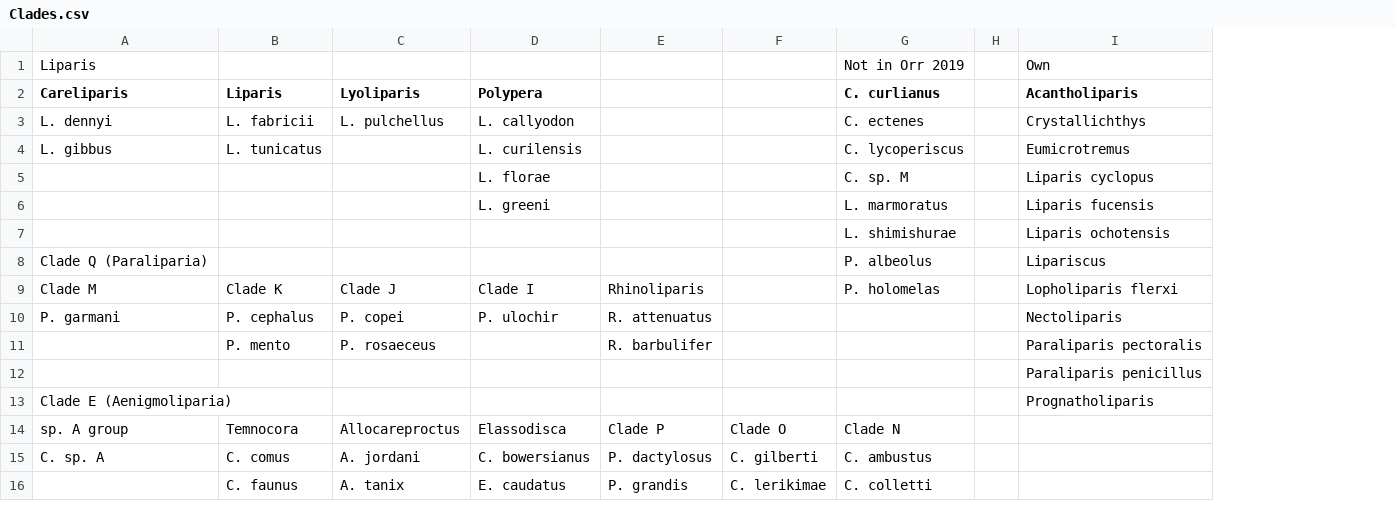
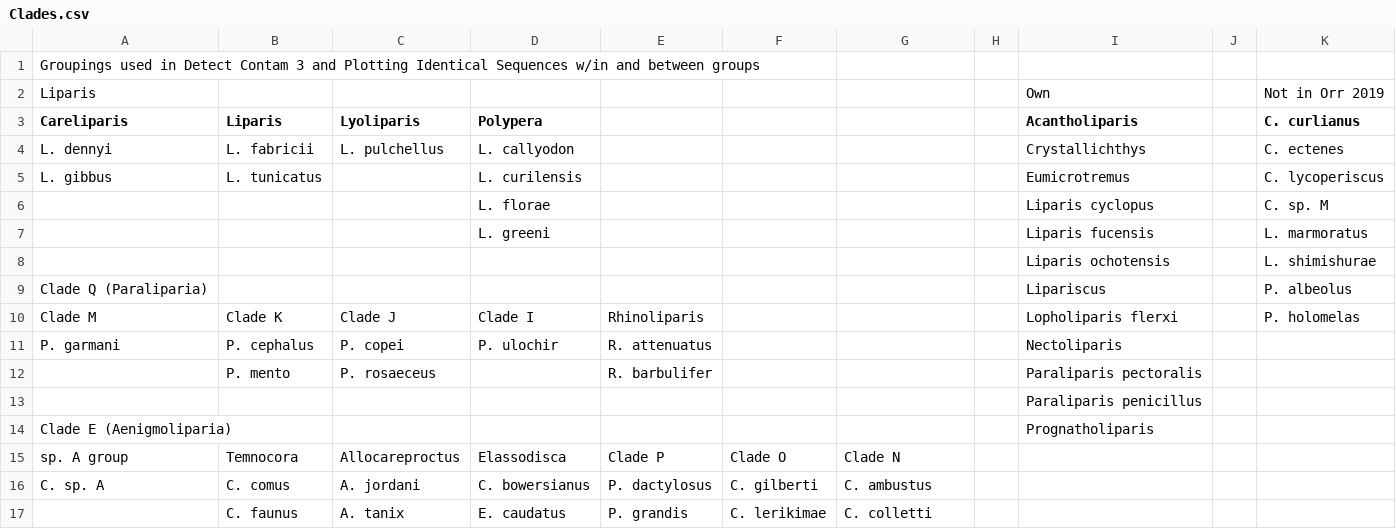
Before and after one commit to jgardn92/jg-exon-capture, a CSV file: 6_Detect_Contamination/15_Detect_Contam/Clades.csv, drawn as a sheet; only a part is shown; removed rows and columns are numbered as before the commit, all else as after; the diff covers the shown part only; the diff names each change by its address in the sheet, - before the commit and + after, or states it on an @@ line.

```diff
--- a/6_Detect_Contamination/15_Detect_Contam/Clades.csv
+++ b/6_Detect_Contamination/15_Detect_Contam/Clades.csv
-column H, empty
+column H, empty
+column J, empty
+column K (C. curlianus), row 2: Not in Orr 2019; rows 4-10: C. ectenes | C. lycoperiscus | C. sp. M | L. marmoratus | L. shimishurae | P. albeolus | P. holomelas
+row 1: Groupings used in Detect Contam 3 and Plotting Identical Sequences w/in and between groups
-G2: Not in Orr 2019
+G2: (empty)
-G3: C. curlianus
+G3: (empty)
-G4: C. ectenes
+G4: (empty)
-G5: C. lycoperiscus
+G5: (empty)
-G6: C. sp. M
+G6: (empty)
-G7: L. marmoratus
+G7: (empty)
-G8: L. shimishurae
+G8: (empty)
-G9: P. albeolus
+G9: (empty)
-G10: P. holomelas
+G10: (empty)
```
Also changed, not shown: 59 added rows elsewhere in this file, 20 other files.
